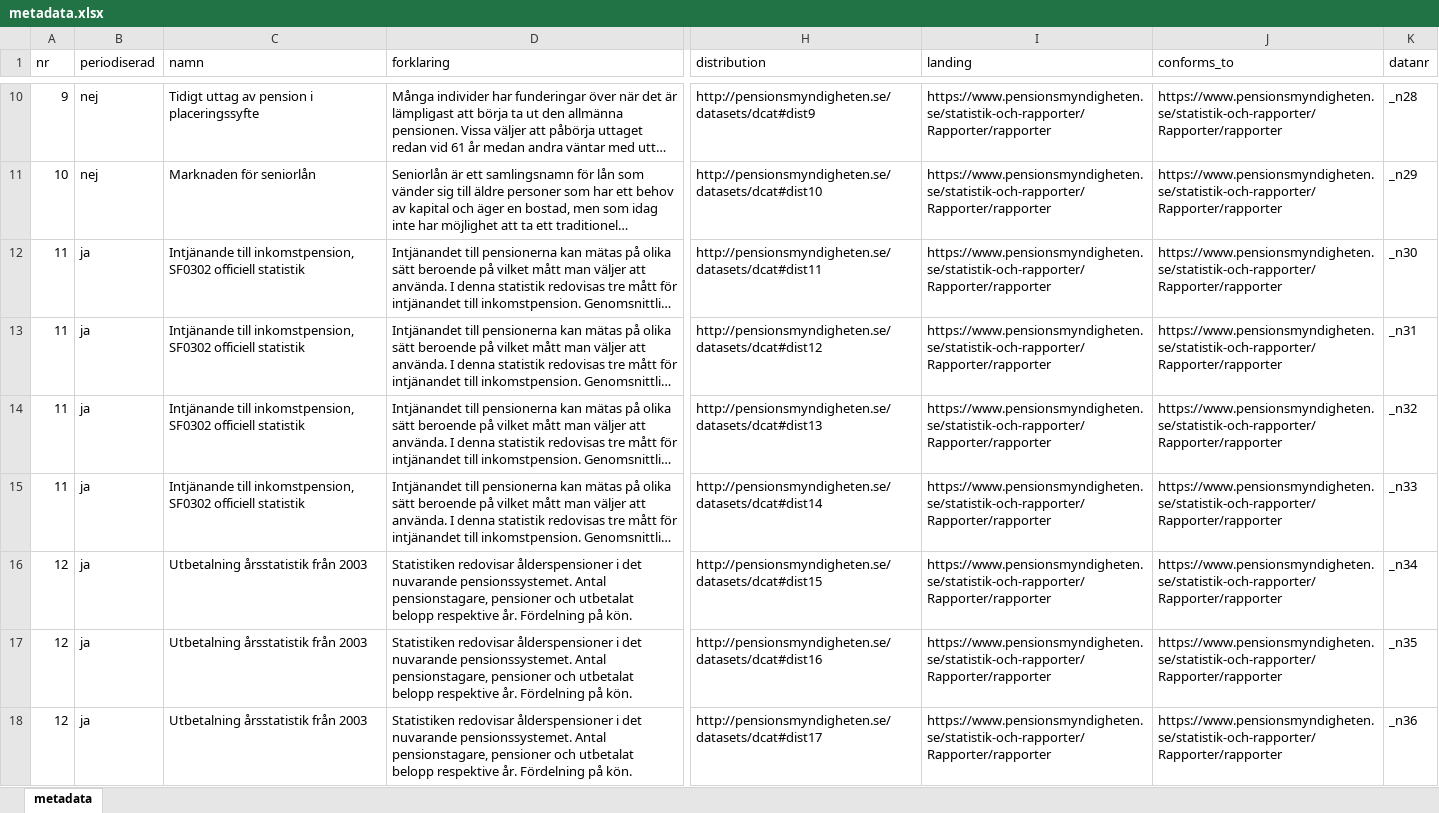
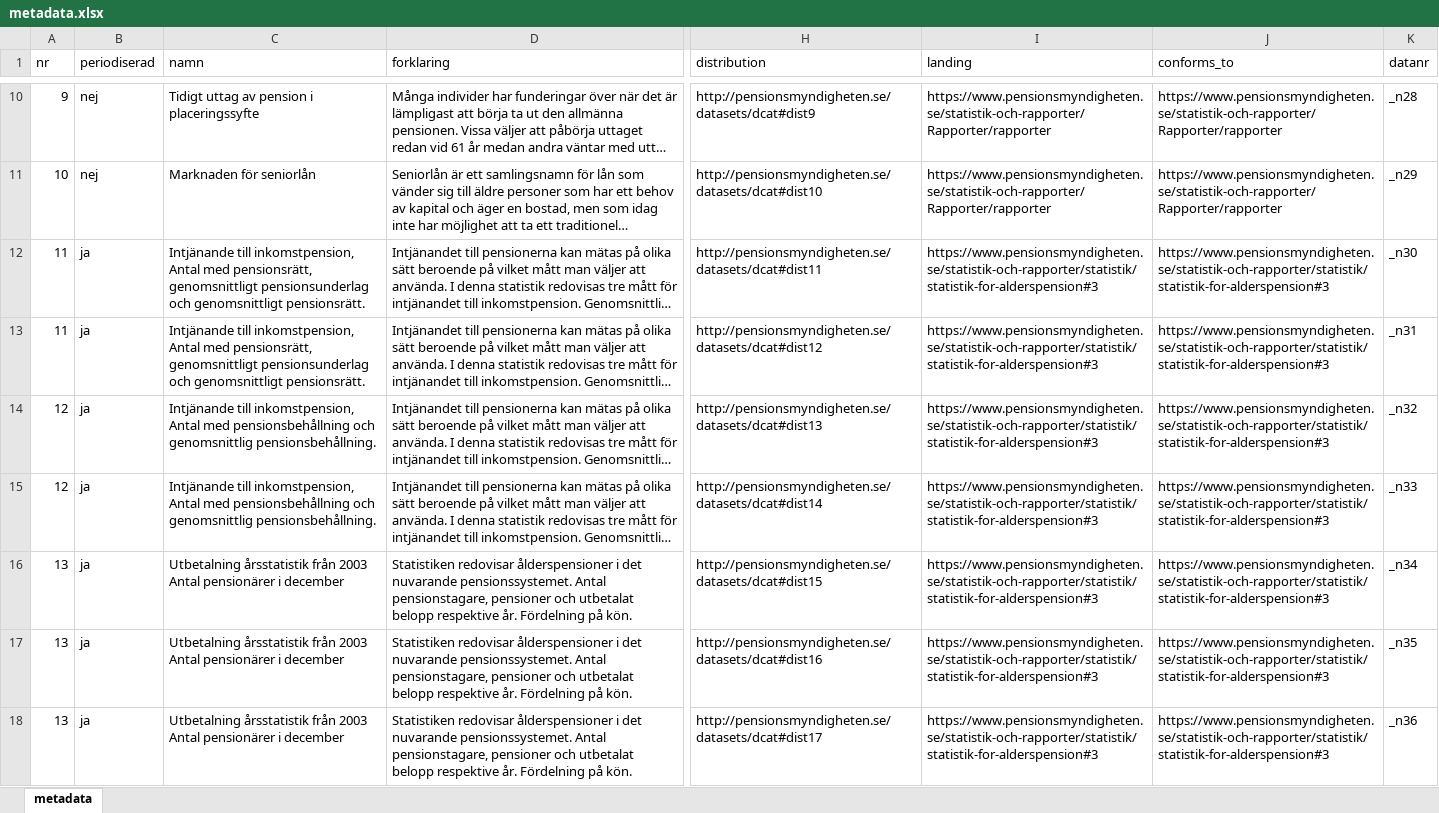
Before and after one commit to pewi1399/open_data, an Excel workbook: metadata.xlsx, sheet metadata, drawn as a sheet; only a part is shown, gaps mark what is left out; long unchanged cells end in …; values as stored, in another font and other column widths than the file's, no borders; table styles not drawn; the diff covers the shown part only; the diff names each change by its address in the sheet, - before the commit and + after, or states it on an @@ line.

Commit message:
update metadata and fix encoding

```diff
--- a/metadata.xlsx (sheet metadata)
+++ b/metadata.xlsx (sheet metadata)
-C12:C13 (namn): …till inkomstpension, SF0302 officiell statistik
+C12:C13 (namn): …till inkomstpension, Antal med pensionsrätt, genomsnittligt pensionsunderlag och genomsnittligt pensionsrätt.
-I12:I18 (landing): https://www.pensionsmyndigheten.se/statistik-och-rapporter/Rapporter/rapporter
+I12:I18 (landing): https://www.pensionsmyndigheten.se/statistik-och-rapporter/statistik/statistik-for-alderspension#3
-J12:J18 (conforms_to): https://www.pensionsmyndigheten.se/statistik-och-rapporter/Rapporter/rapporter
+J12:J18 (conforms_to): https://www.pensionsmyndigheten.se/statistik-och-rapporter/statistik/statistik-for-alderspension#3
-A14:A15 (nr): 11
+A14:A15 (nr): 12
-C14:C15 (namn): …till inkomstpension, SF0302 officiell statistik
+C14:C15 (namn): …till inkomstpension, Antal med pensionsbehållning och genomsnittlig pensionsbehållning.
-A16:A18 (nr): 12
+A16:A18 (nr): 13
-C16:C18 (namn): …från 2003
+C16:C18 (namn): …från 2003 Antal pensionärer i december
```
Also changed, not shown: 78 added rows and 44 edited cells elsewhere in this sheet, 12 other files.
